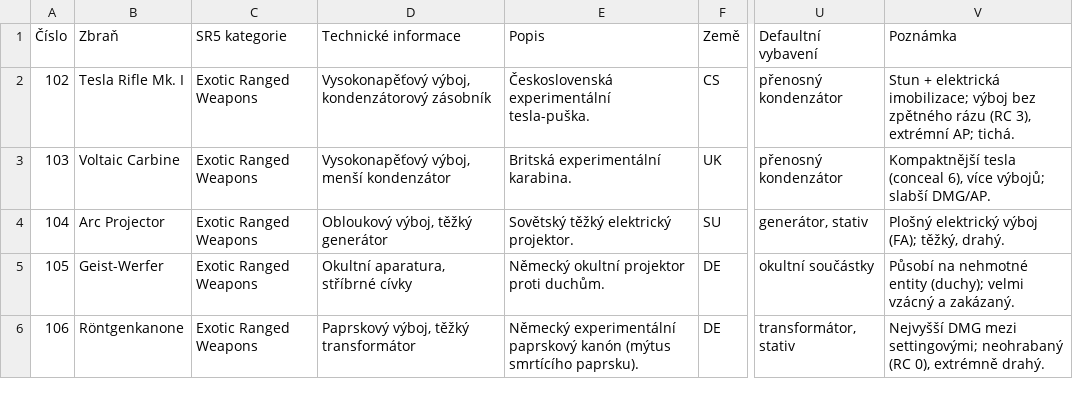
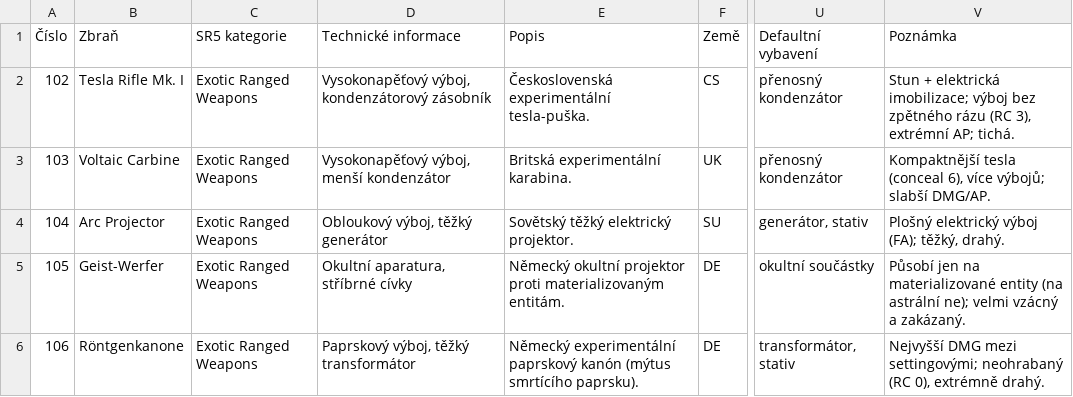
Before and after one commit to swistCZ/SR5_OldWorld, a TSV file: docs/weapons/batch10_setting.tsv, drawn as a sheet; only a part is shown, gaps mark what is left out; the diff names each change by its address in the sheet, - before the commit and + after, or states it on an @@ line.

Commit message:
Doplnky na zbrane SW1938 (72) + oprava Geist-Werfera
- custom_weapons.xml: 72 doplnku v <accessories> (rc/accuracy/damage/ap/conceal)
- docs/accessories: TSV + dokument s efekty (okultni/teslapunk rozvedene)
- Geist-Werfer upraven: pusobi jen na materializovane entity (astral oddeleny)
- odstraneny 3 doplnky porusujici astrální oddeleni (astralni zamerovac,
  okultni rytiny, stribrne vlozky)
- build_weapons_xml.py generuje i doplnky z accessory TSV

```diff
--- a/docs/weapons/batch10_setting.tsv
+++ b/docs/weapons/batch10_setting.tsv
-E5 (Popis): …projektor proti duchům.
+E5 (Popis): …projektor proti materializovaným entitám.
-V5 (Poznámka): Působí na nehmotné entity (duchy); velmi vzácný…
+V5 (Poznámka): Působí jen na materializované entity (na astrální ne); velmi vzácný…
```
Also changed, not shown: 5 other files.
